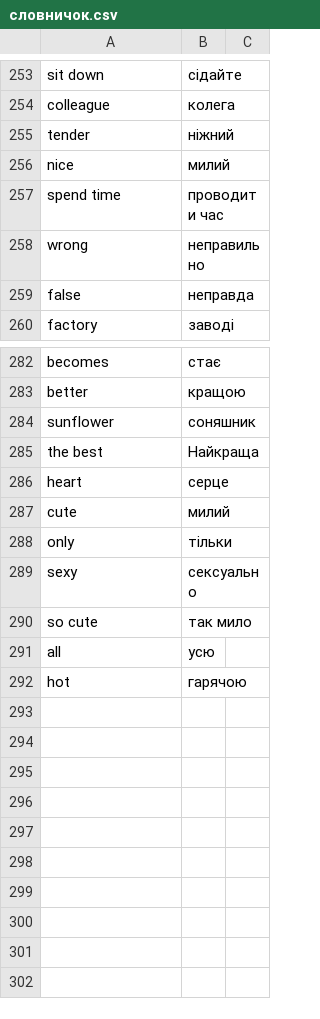
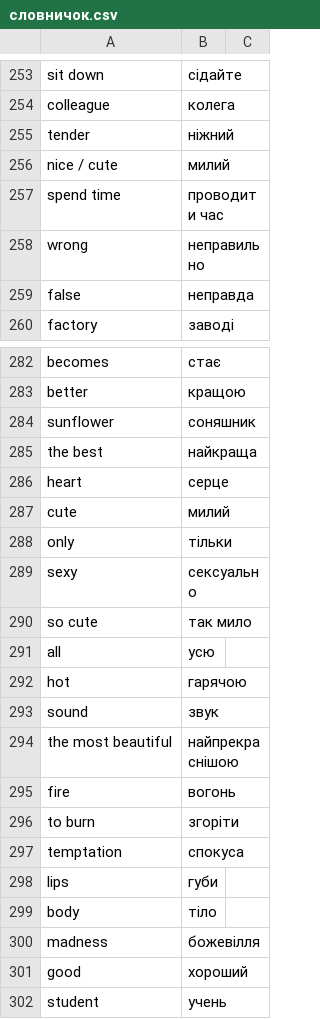
Before and after one commit to boonleng/ankicard, a CSV file: словничок.csv, drawn as a sheet; only a part is shown, gaps mark what is left out.

```diff
--- a/словничок.csv
+++ b/словничок.csv
@@ -255,3 +255,3 @@ colleague,колега
 tender,ніжний
-nice,милий
+nice / cute,милий
 spend time,проводити час
@@ -284,3 +284,3 @@ better,кращою
 sunflower,соняшник
-the best,Найкраща
+the best,найкраща
 heart,серце
@@ -292 +292,11 @@ all,усю
 hot,гарячою
+sound,звук
+the most beautiful,найпрекраснішою
+fire,вогонь
+to burn,згоріти
+temptation,спокуса
+lips,губи
+body,тіло
+madness,божевілля
+good,хороший
+student,учень
```
Also changed, not shown: 1 other file.
